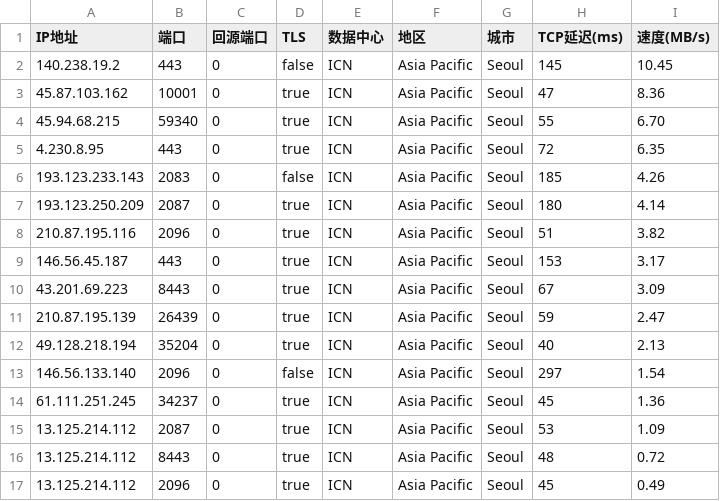
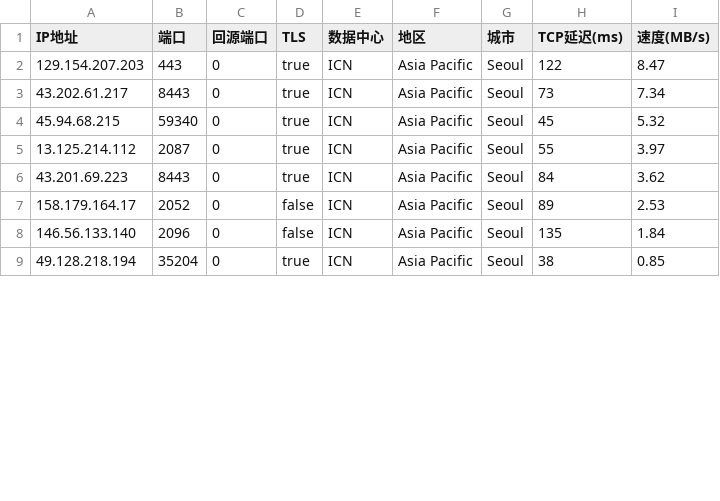
Before and after one commit to zhstzzy/rule, a CSV file: csv_cm/AS0-0-ICN.csv, drawn as a sheet; only a part is shown; the diff covers the shown part only.

```diff
--- a/csv_cm/AS0-0-ICN.csv
+++ b/csv_cm/AS0-0-ICN.csv
@@ -1,17 +1,9 @@
 IP地址,端口,回源端口,TLS,数据中心,地区,城市,TCP延迟(ms),速度(MB/s)
-140.238.19.2,443,0,false,ICN,Asia Pacific,Seoul,145,10.45
-45.87.103.162,10001,0,true,ICN,Asia Pacific,Seoul,47,8.36
-45.94.68.215,59340,0,true,ICN,Asia Pacific,Seoul,55,6.70
-4.230.8.95,443,0,true,ICN,Asia Pacific,Seoul,72,6.35
-193.123.233.143,2083,0,false,ICN,Asia Pacific,Seoul,185,4.26
-193.123.250.209,2087,0,true,ICN,Asia Pacific,Seoul,180,4.14
-210.87.195.116,2096,0,true,ICN,Asia Pacific,Seoul,51,3.82
-146.56.45.187,443,0,true,ICN,Asia Pacific,Seoul,153,3.17
-43.201.69.223,8443,0,true,ICN,Asia Pacific,Seoul,67,3.09
-210.87.195.139,26439,0,true,ICN,Asia Pacific,Seoul,59,2.47
-49.128.218.194,35204,0,true,ICN,Asia Pacific,Seoul,40,2.13
-146.56.133.140,2096,0,false,ICN,Asia Pacific,Seoul,297,1.54
-61.111.251.245,34237,0,true,ICN,Asia Pacific,Seoul,45,1.36
-13.125.214.112,2087,0,true,ICN,Asia Pacific,Seoul,53,1.09
-13.125.214.112,8443,0,true,ICN,Asia Pacific,Seoul,48,0.72
-13.125.214.112,2096,0,true,ICN,Asia Pacific,Seoul,45,0.49
+129.154.207.203,443,0,true,ICN,Asia Pacific,Seoul,122,8.47
+43.202.61.217,8443,0,true,ICN,Asia Pacific,Seoul,73,7.34
+45.94.68.215,59340,0,true,ICN,Asia Pacific,Seoul,45,5.32
+13.125.214.112,2087,0,true,ICN,Asia Pacific,Seoul,55,3.97
+43.201.69.223,8443,0,true,ICN,Asia Pacific,Seoul,84,3.62
+158.179.164.17,2052,0,false,ICN,Asia Pacific,Seoul,89,2.53
+146.56.133.140,2096,0,false,ICN,Asia Pacific,Seoul,135,1.84
+49.128.218.194,35204,0,true,ICN,Asia Pacific,Seoul,38,0.85
```
Also changed, not shown: 20 edited cells elsewhere in this file, csv_cm/AS0-0-HKG.csv, csv_cm/AS0-0-KIX.csv, 11 other files.
